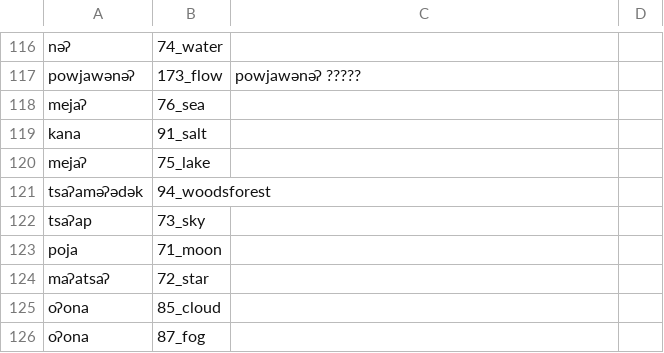
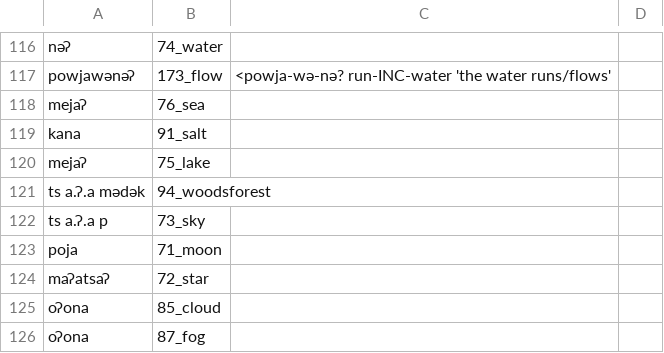
Before and after one commit to lexibank/mixezoqueanvoices, a CSV file: raw/data/Rayon/data.csv, drawn as a sheet; only a part is shown, gaps mark what is left out; the diff covers the shown part only; the diff names each change by its address in the sheet, - before the commit and + after, or states it on an @@ line.

```diff
--- a/raw/data/Rayon/data.csv
+++ b/raw/data/Rayon/data.csv
-C117: powjawənəʔ ?????
+C117: <powja-wə-nə? run-INC-water 'the water runs/flows'
-A121: tsaʔaməʔədək
+A121: ts a.ʔ.a mədək
-A122: tsaʔap
+A122: ts a.ʔ.a p
```
Also changed, not shown: 12 edited cells elsewhere in this file.
